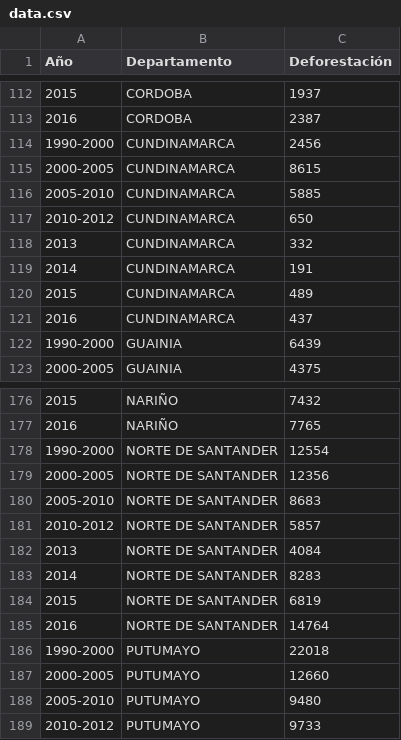
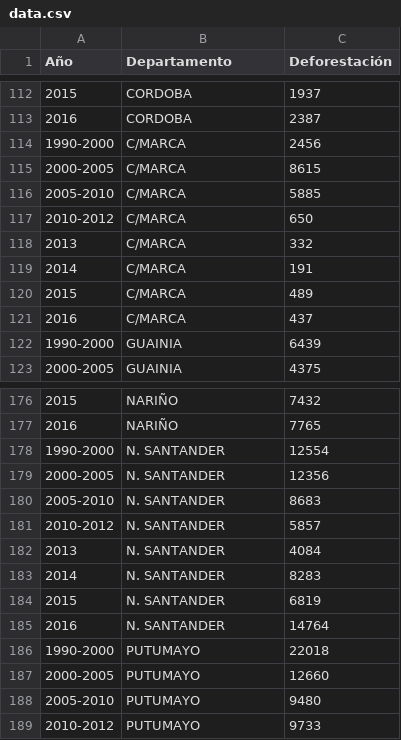
Before and after one commit to frankdc07/proyectoVA, a CSV file: resources/data/data.csv, drawn as a sheet; only a part is shown, gaps mark what is left out; the diff covers the shown part only.

```diff
--- a/resources/data/data.csv
+++ b/resources/data/data.csv
@@ -113,10 +113,10 @@ Año,Departamento,Deforestación
 2016,CORDOBA,2387
-1990-2000,CUNDINAMARCA,2456
-2000-2005,CUNDINAMARCA,8615
-2005-2010,CUNDINAMARCA,5885
-2010-2012,CUNDINAMARCA,650
-2013,CUNDINAMARCA,332
-2014,CUNDINAMARCA,191
-2015,CUNDINAMARCA,489
-2016,CUNDINAMARCA,437
+1990-2000,C/MARCA,2456
+2000-2005,C/MARCA,8615
+2005-2010,C/MARCA,5885
+2010-2012,C/MARCA,650
+2013,C/MARCA,332
+2014,C/MARCA,191
+2015,C/MARCA,489
+2016,C/MARCA,437
 1990-2000,GUAINIA,6439
@@ -177,10 +177,10 @@ Año,Departamento,Deforestación
 2016,NARIÑO,7765
-1990-2000,NORTE DE SANTANDER,12554
-2000-2005,NORTE DE SANTANDER,12356
-2005-2010,NORTE DE SANTANDER,8683
-2010-2012,NORTE DE SANTANDER,5857
-2013,NORTE DE SANTANDER,4084
-2014,NORTE DE SANTANDER,8283
-2015,NORTE DE SANTANDER,6819
-2016,NORTE DE SANTANDER,14764
+1990-2000,N. SANTANDER,12554
+2000-2005,N. SANTANDER,12356
+2005-2010,N. SANTANDER,8683
+2010-2012,N. SANTANDER,5857
+2013,N. SANTANDER,4084
+2014,N. SANTANDER,8283
+2015,N. SANTANDER,6819
+2016,N. SANTANDER,14764
 1990-2000,PUTUMAYO,22018
```
Also changed, not shown: 16 edited cells elsewhere in this file, resources/data/superficie.csv, 8 other files.
